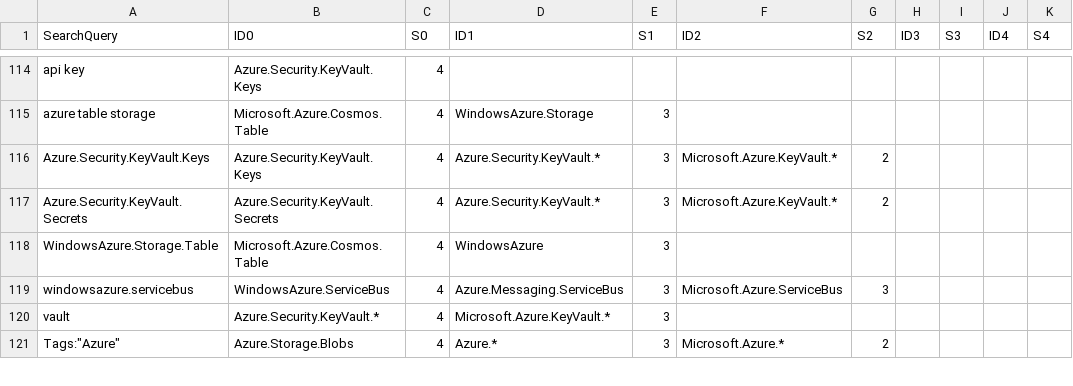
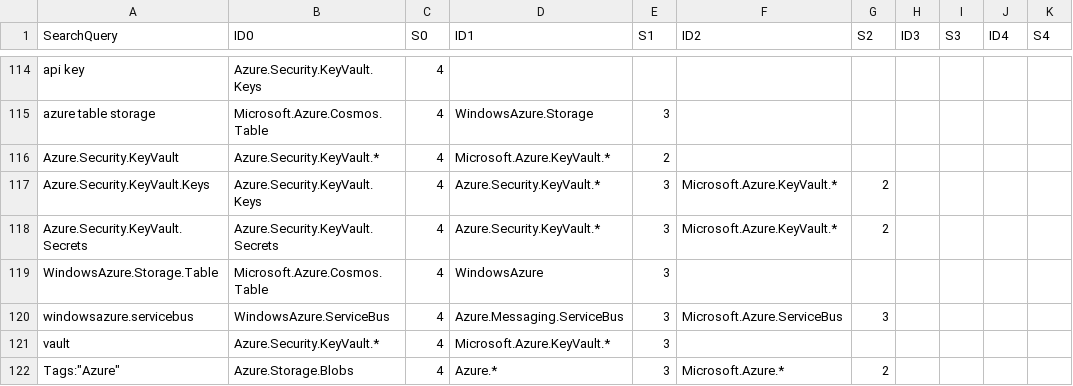
Before and after one commit to NuGet/Entropy, a CSV file: SearchScorer/SearchScorer/AzureCuratedSearchQueries.csv, drawn as a sheet; only a part is shown, gaps mark what is left out; the diff covers the shown part only.

```diff
--- a/SearchScorer/SearchScorer/AzureCuratedSearchQueries.csv
+++ b/SearchScorer/SearchScorer/AzureCuratedSearchQueries.csv
@@ -115,2 +115,3 @@ api key,Azure.Security.KeyVault.Keys,4,,,,,,,,
 azure table storage,Microsoft.Azure.Cosmos.Table,4,WindowsAzure.Storage,3,,,,,,
+Azure.Security.KeyVault,Azure.Security.KeyVault.*,4,Microsoft.Azure.KeyVault.*,2,,,,
 Azure.Security.KeyVault.Keys,Azure.Security.KeyVault.Keys,4,Azure.Security.KeyVault.*,3,Microsoft.Azure.KeyVault.*,2,,,,
```
Also changed, not shown: 10 added rows and 1 edited cell elsewhere in this file.
